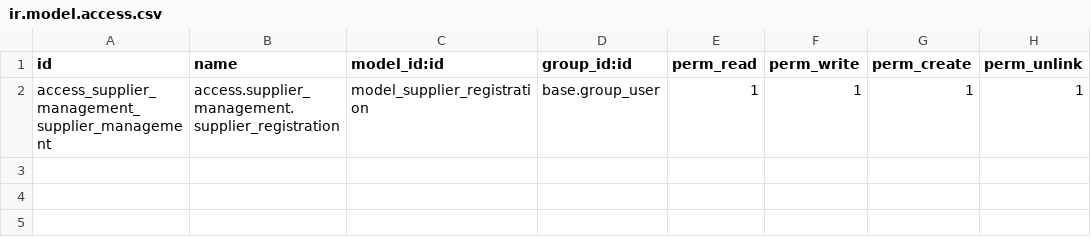
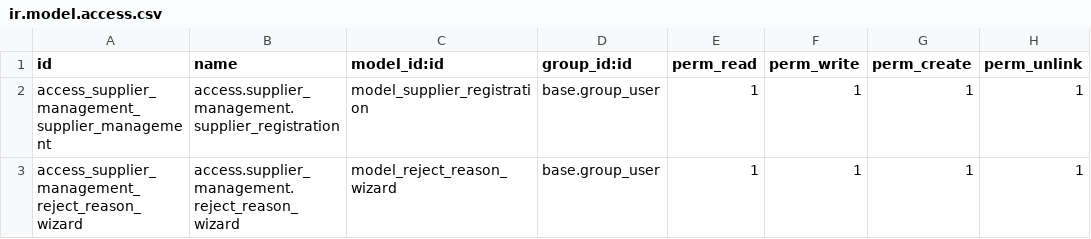
Before and after one commit to anowarulkarim/supplier_management, a CSV file: security/ir.model.access.csv, drawn as a sheet.

```diff
--- a/security/ir.model.access.csv
+++ b/security/ir.model.access.csv
@@ -2 +2,2 @@ id,name,model_id:id,group_id:id,perm_read,perm_write,perm_create,perm_unlink
 access_supplier_management_supplier_management,access.supplier_management.supplier_registration,model_supplier_registration,base.group_user,1,1,1,1
+access_supplier_management_reject_reason_wizard,access.supplier_management.reject_reason_wizard,model_reject_reason_wizard,base.group_user,1,1,1,1
```
Also changed, not shown: 11 other files.
